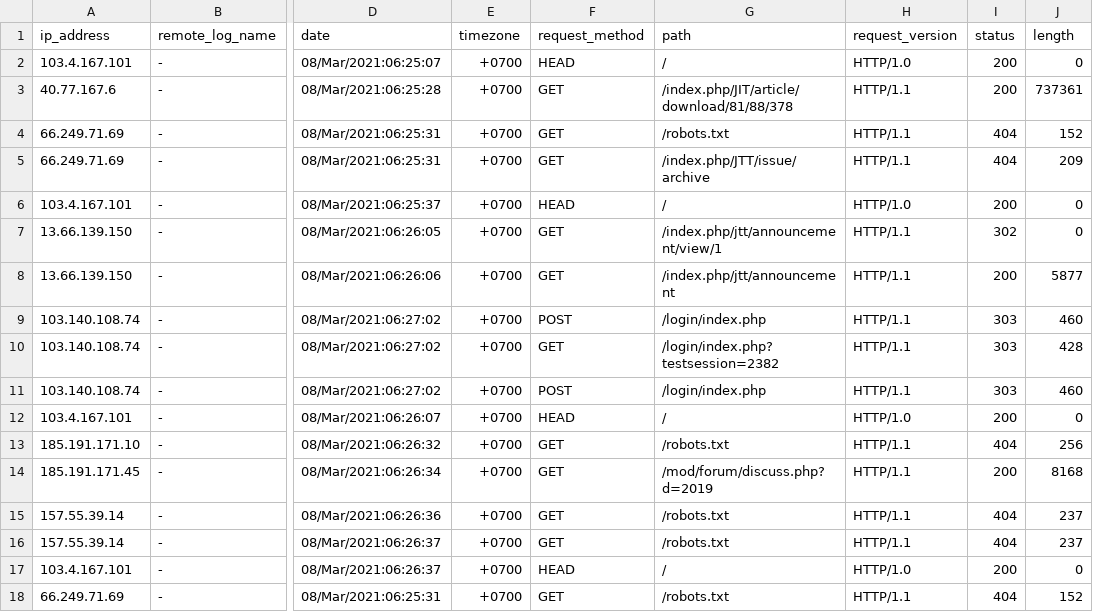
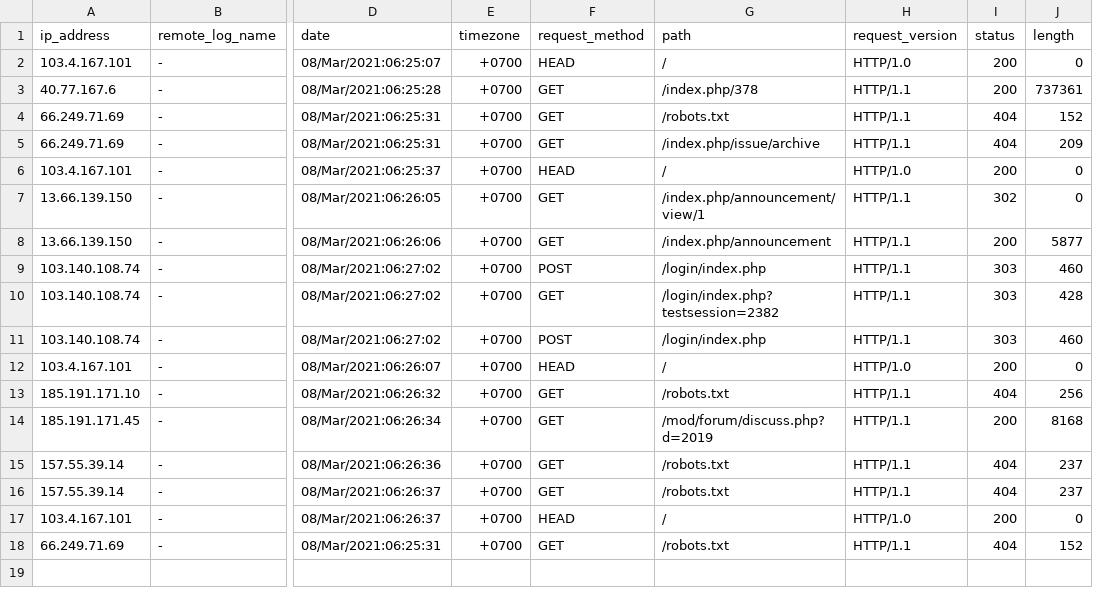
Before and after one commit to mazharrasyad/apache-log-convert-csv, a CSV file: convert_result.csv, drawn as a sheet; only a part is shown, gaps mark what is left out; the diff names each change by its address in the sheet, - before the commit and + after, or states it on an @@ line.

Commit message:
example

```diff
--- a/convert_result.csv
+++ b/convert_result.csv
-G3 (path): /index.php/JIT/article/download/81/88/378
+G3 (path): /index.php/378
-G5 (path): /index.php/JTT/issue/archive
+G5 (path): /index.php/issue/archive
-G7 (path): /index.php/jtt/announcement/view/1
+G7 (path): /index.php/announcement/view/1
-G8 (path): /index.php/jtt/announcement
+G8 (path): /index.php/announcement
```
